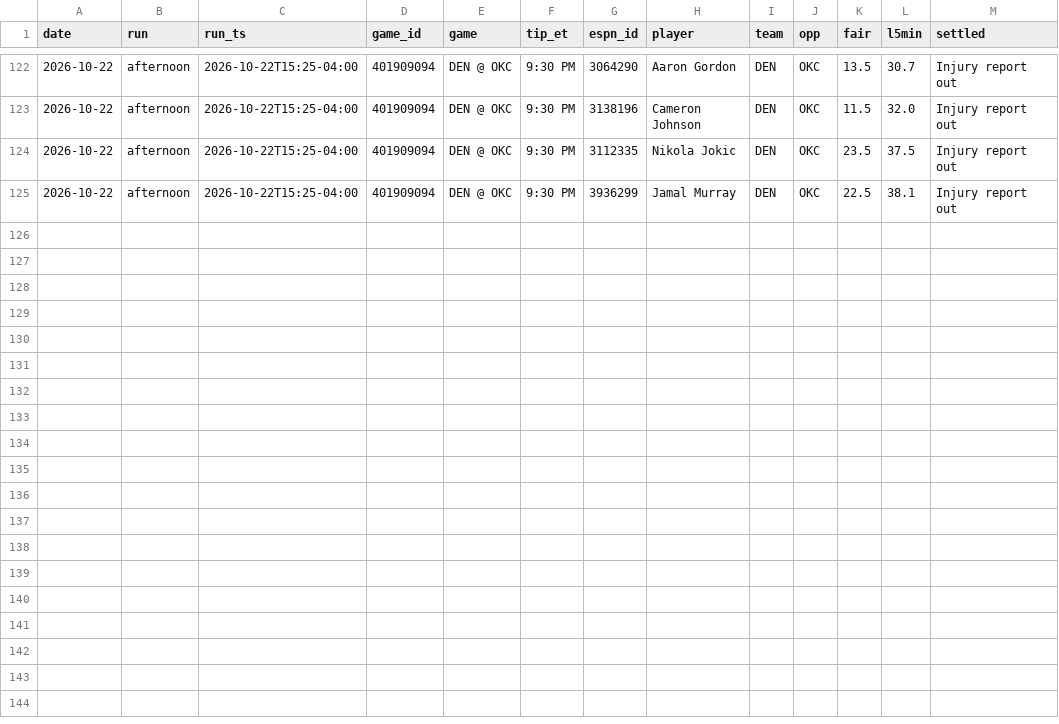
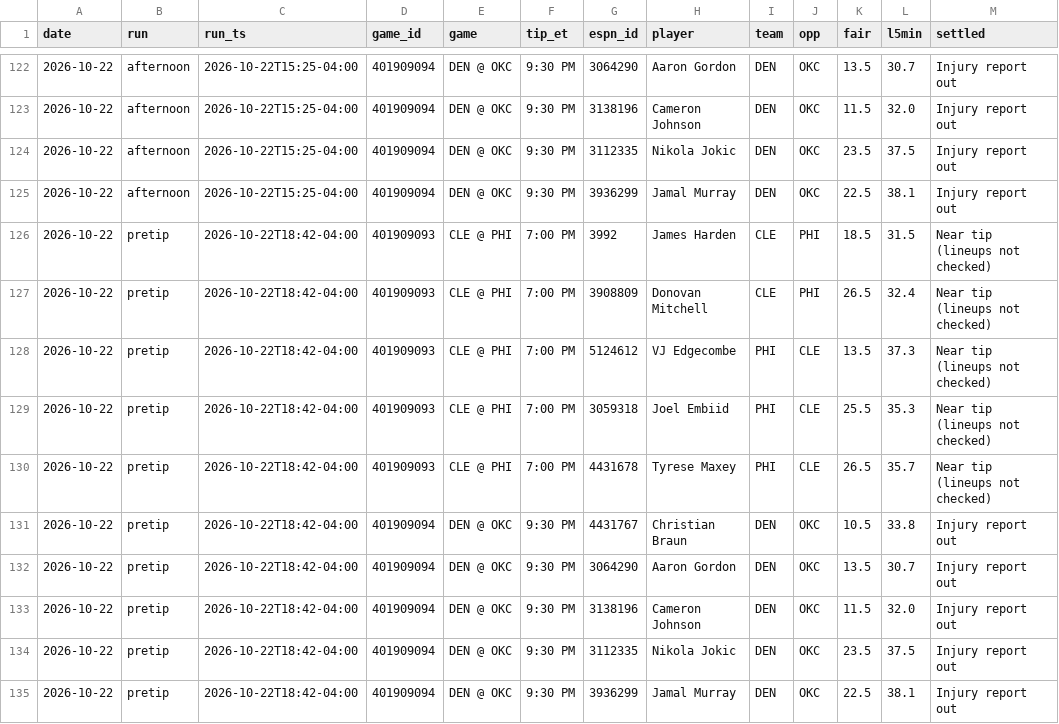
Before and after one commit to MSasportas/prop-check-nba, a CSV file: data/slate_log.csv, drawn as a sheet; only a part is shown, gaps mark what is left out.

```diff
--- a/data/slate_log.csv
+++ b/data/slate_log.csv
@@ -125 +125,11 @@ date,run,run_ts,game_id,game,tip_et,espn_id,player,team,opp,fair,l5min,settled
 2026-10-22,afternoon,2026-10-22T15:25-04:00,401909094,DEN @ OKC,9:30 PM,3936299,Jamal Murray,DEN,OKC,22.5,38.1,Injury report out
+2026-10-22,pretip,2026-10-22T18:42-04:00,401909093,CLE @ PHI,7:00 PM,3992,James Harden,CLE,PHI,18.5,31.5,Near tip (lineups not checked)
+2026-10-22,pretip,2026-10-22T18:42-04:00,401909093,CLE @ PHI,7:00 PM,3908809,Donovan Mitchell,CLE,PHI,26.5,32.4,Near tip (lineups not checked)
+2026-10-22,pretip,2026-10-22T18:42-04:00,401909093,CLE @ PHI,7:00 PM,5124612,VJ Edgecombe,PHI,CLE,13.5,37.3,Near tip (lineups not checked)
+2026-10-22,pretip,2026-10-22T18:42-04:00,401909093,CLE @ PHI,7:00 PM,3059318,Joel Embiid,PHI,CLE,25.5,35.3,Near tip (lineups not checked)
+2026-10-22,pretip,2026-10-22T18:42-04:00,401909093,CLE @ PHI,7:00 PM,4431678,Tyrese Maxey,PHI,CLE,26.5,35.7,Near tip (lineups not checked)
+2026-10-22,pretip,2026-10-22T18:42-04:00,401909094,DEN @ OKC,9:30 PM,4431767,Christian Braun,DEN,OKC,10.5,33.8,Injury report out
+2026-10-22,pretip,2026-10-22T18:42-04:00,401909094,DEN @ OKC,9:30 PM,3064290,Aaron Gordon,DEN,OKC,13.5,30.7,Injury report out
+2026-10-22,pretip,2026-10-22T18:42-04:00,401909094,DEN @ OKC,9:30 PM,3138196,Cameron Johnson,DEN,OKC,11.5,32.0,Injury report out
+2026-10-22,pretip,2026-10-22T18:42-04:00,401909094,DEN @ OKC,9:30 PM,3112335,Nikola Jokic,DEN,OKC,23.5,37.5,Injury report out
+2026-10-22,pretip,2026-10-22T18:42-04:00,401909094,DEN @ OKC,9:30 PM,3936299,Jamal Murray,DEN,OKC,22.5,38.1,Injury report out
```
Also changed, not shown: 4 other files.
